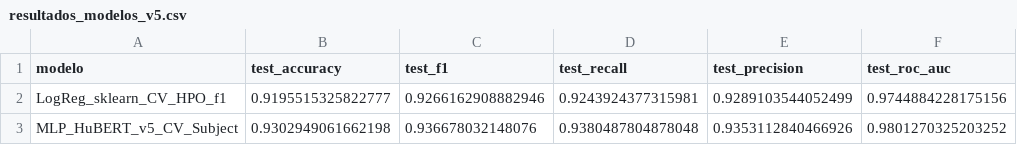
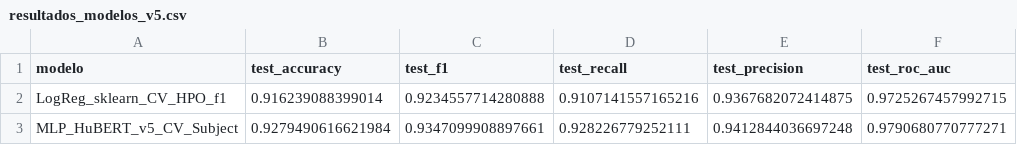
Before and after one commit to DinoBudino/ITEL, a CSV file: research/reports/CSV/resultados_modelos_v5.csv, drawn as a sheet.

```diff
--- a/research/reports/CSV/resultados_modelos_v5.csv
+++ b/research/reports/CSV/resultados_modelos_v5.csv
@@ -1,3 +1,3 @@
 modelo,test_accuracy,test_f1,test_recall,test_precision,test_roc_auc
-LogReg_sklearn_CV_HPO_f1,0.9195515325822777,0.9266162908882946,0.9243924377315981,0.9289103544052499,0.9744884228175156
-MLP_HuBERT_v5_CV_Subject,0.9302949061662198,0.936678032148076,0.9380487804878048,0.9353112840466926,0.9801270325203252
+LogReg_sklearn_CV_HPO_f1,0.916239088399014,0.9234557714280888,0.9107141557165216,0.9367682072414875,0.9725267457992715
+MLP_HuBERT_v5_CV_Subject,0.9279490616621984,0.9347099908897661,0.928226779252111,0.9412844036697248,0.9790680770777271
```
Also changed, not shown: research/reports/CSV/df_propiedades_v5.csv, research/reports/CSV/hpo_resultados_v5.csv, 37 other files.
